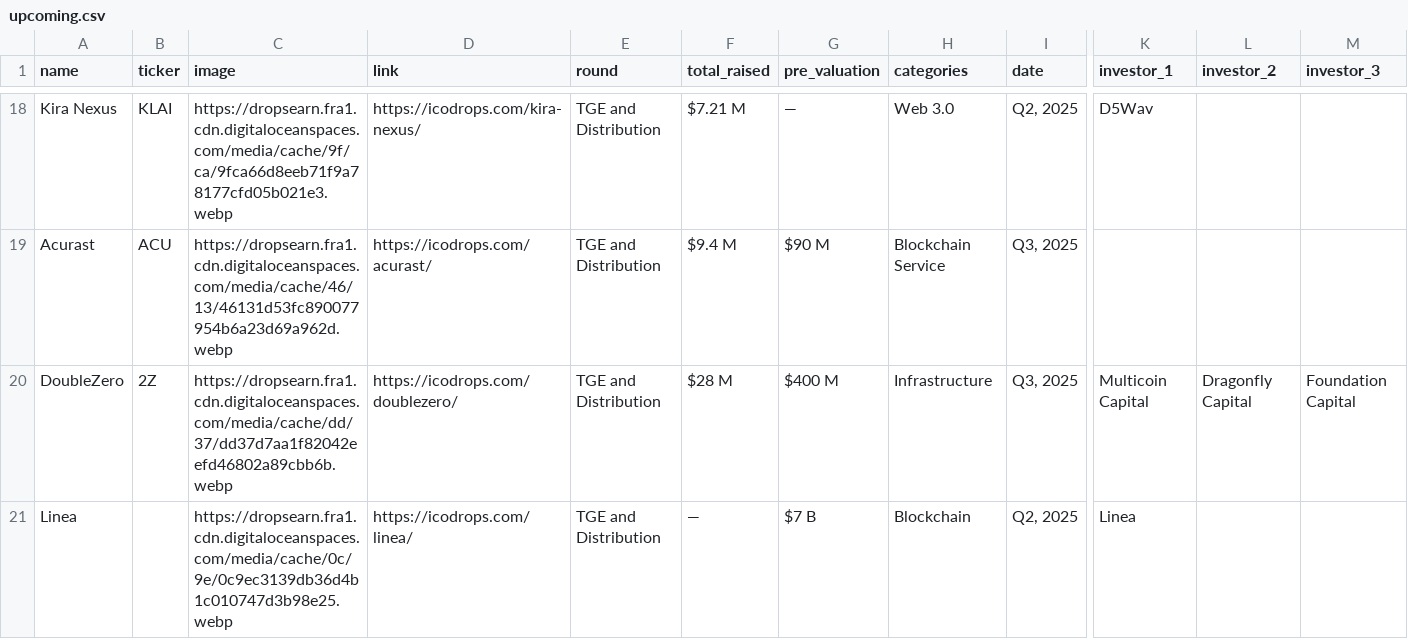
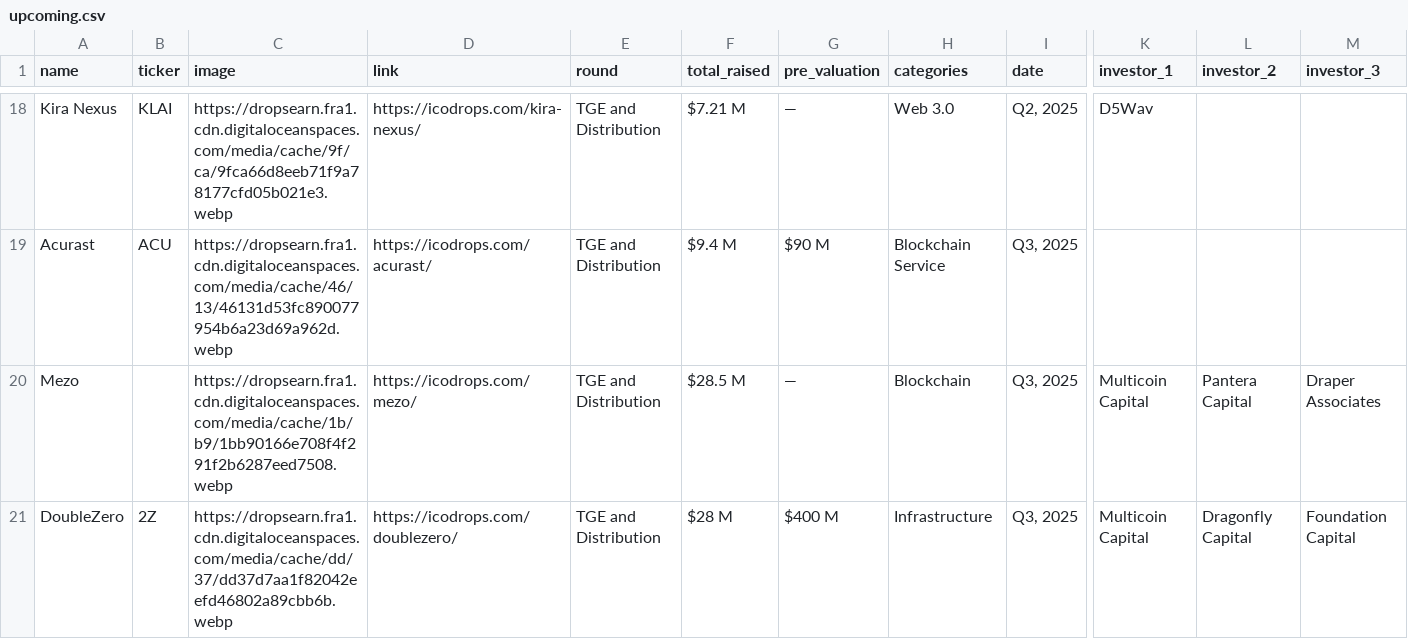
Before and after one commit to Fedric-Reform/ICO-IDO-Dashboard, a CSV file: upcoming.csv, drawn as a sheet; only a part is shown, gaps mark what is left out; the shorter side is filled out with more unchanged rows; rows hold the shown columns only; the diff covers the shown part only; the diff names each change by its address in the sheet, - before the commit and + after, or states it on an @@ line.

```diff
--- a/upcoming.csv
+++ b/upcoming.csv
+row 20: Mezo |  | https://dropsearn.fra1.cdn.digitaloceanspaces.com/media/cache/1b/b9/1bb90166e708f4f291f2b6287eed7508.webp | https://icodrops.com/mezo/ | TGE and Distribution | $28.5 M | — | Blockchain | Q3, 2025 | Multicoin Capital | Pantera Capital | Draper Associates
```
Also changed, not shown: 6 added rows, 1 removed row and 2 edited cells elsewhere in this file.
